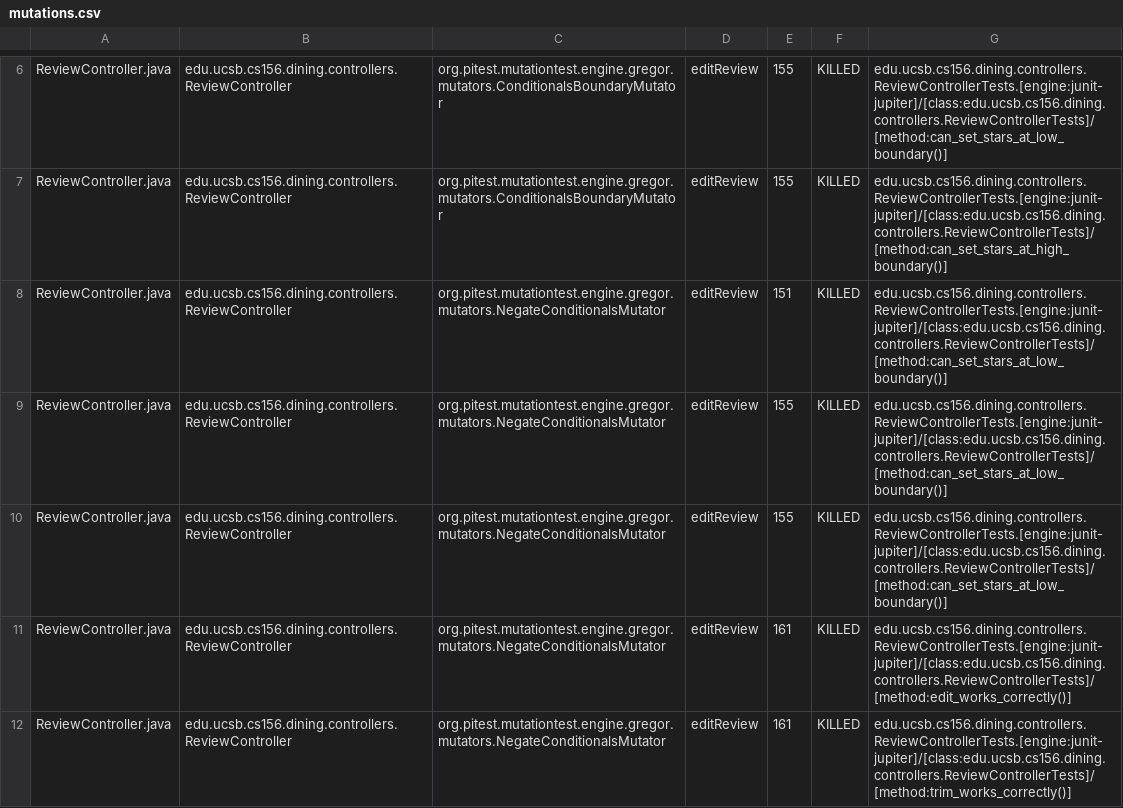
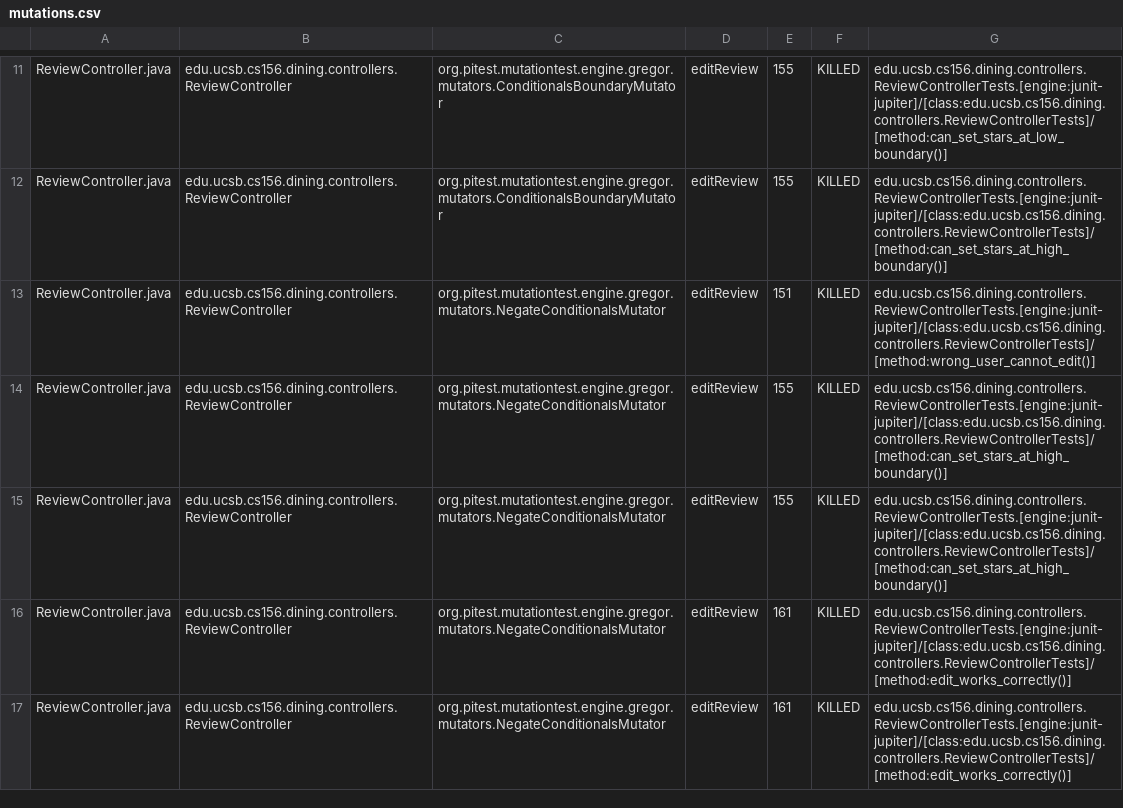
Before and after one commit to ucsb-cs156-s25/proj-dining-s25-04, a CSV file: prs/30/pitest/mutations.csv, drawn as a sheet; only a part is shown, gaps mark what is left out; the diff covers the shown part only.

Commit message:
Deploying to gh-pages from @ ucsb-cs156-s25/proj-dining-s25-04@2877dcd793fd0610f16d3b8a8c494eed5cdbd5e7 🚀

```diff
--- a/prs/30/pitest/mutations.csv
+++ b/prs/30/pitest/mutations.csv
@@ -7,6 +12,6 @@ ReviewController.java,edu.ucsb.cs156.dining.controllers.ReviewController,org.pit
 ReviewController.java,edu.ucsb.cs156.dining.controllers.ReviewController,org.pitest.mutationtest.engine.gregor.mutators.ConditionalsBoundaryMutator,editReview,155,KILLED,edu.ucsb.cs156.dining.controllers.ReviewControllerTests.[engine:junit-jupiter]/[class:edu.ucsb.cs156.dining.controllers.ReviewControllerTests]/[method:can_set_stars_at_high_boundary()]
-ReviewController.java,edu.ucsb.cs156.dining.controllers.ReviewController,org.pitest.mutationtest.engine.gregor.mutators.NegateConditionalsMutator,editReview,151,KILLED,edu.ucsb.cs156.dining.controllers.ReviewControllerTests.[engine:junit-jupiter]/[class:edu.ucsb.cs156.dining.controllers.ReviewControllerTests]/[method:can_set_stars_at_low_boundary()]
-ReviewController.java,edu.ucsb.cs156.dining.controllers.ReviewController,org.pitest.mutationtest.engine.gregor.mutators.NegateConditionalsMutator,editReview,155,KILLED,edu.ucsb.cs156.dining.controllers.ReviewControllerTests.[engine:junit-jupiter]/[class:edu.ucsb.cs156.dining.controllers.ReviewControllerTests]/[method:can_set_stars_at_low_boundary()]
-ReviewController.java,edu.ucsb.cs156.dining.controllers.ReviewController,org.pitest.mutationtest.engine.gregor.mutators.NegateConditionalsMutator,editReview,155,KILLED,edu.ucsb.cs156.dining.controllers.ReviewControllerTests.[engine:junit-jupiter]/[class:edu.ucsb.cs156.dining.controllers.ReviewControllerTests]/[method:can_set_stars_at_low_boundary()]
+ReviewController.java,edu.ucsb.cs156.dining.controllers.ReviewController,org.pitest.mutationtest.engine.gregor.mutators.NegateConditionalsMutator,editReview,151,KILLED,edu.ucsb.cs156.dining.controllers.ReviewControllerTests.[engine:junit-jupiter]/[class:edu.ucsb.cs156.dining.controllers.ReviewControllerTests]/[method:wrong_user_cannot_edit()]
+ReviewController.java,edu.ucsb.cs156.dining.controllers.ReviewController,org.pitest.mutationtest.engine.gregor.mutators.NegateConditionalsMutator,editReview,155,KILLED,edu.ucsb.cs156.dining.controllers.ReviewControllerTests.[engine:junit-jupiter]/[class:edu.ucsb.cs156.dining.controllers.ReviewControllerTests]/[method:can_set_stars_at_high_boundary()]
+ReviewController.java,edu.ucsb.cs156.dining.controllers.ReviewController,org.pitest.mutationtest.engine.gregor.mutators.NegateConditionalsMutator,editReview,155,KILLED,edu.ucsb.cs156.dining.controllers.ReviewControllerTests.[engine:junit-jupiter]/[class:edu.ucsb.cs156.dining.controllers.ReviewControllerTests]/[method:can_set_stars_at_high_boundary()]
 ReviewController.java,edu.ucsb.cs156.dining.controllers.ReviewController,org.pitest.mutationtest.engine.gregor.mutators.NegateConditionalsMutator,editReview,161,KILLED,edu.ucsb.cs156.dining.controllers.ReviewControllerTests.[engine:junit-jupiter]/[class:edu.ucsb.cs156.dining.controllers.ReviewControllerTests]/[method:edit_works_correctly()]
-ReviewController.java,edu.ucsb.cs156.dining.controllers.ReviewController,org.pitest.mutationtest.engine.gregor.mutators.NegateConditionalsMutator,editReview,161,KILLED,edu.ucsb.cs156.dining.controllers.ReviewControllerTests.[engine:junit-jupiter]/[class:edu.ucsb.cs156.dining.controllers.ReviewControllerTests]/[method:trim_works_correctly()]
+ReviewController.java,edu.ucsb.cs156.dining.controllers.ReviewController,org.pitest.mutationtest.engine.gregor.mutators.NegateConditionalsMutator,editReview,161,KILLED,edu.ucsb.cs156.dining.controllers.ReviewControllerTests.[engine:junit-jupiter]/[class:edu.ucsb.cs156.dining.controllers.ReviewControllerTests]/[method:edit_works_correctly()]
```
Also changed, not shown: 1 added row, 1 removed row, 27 moved rows and 7 edited cells elsewhere in this file, 17 other files.
